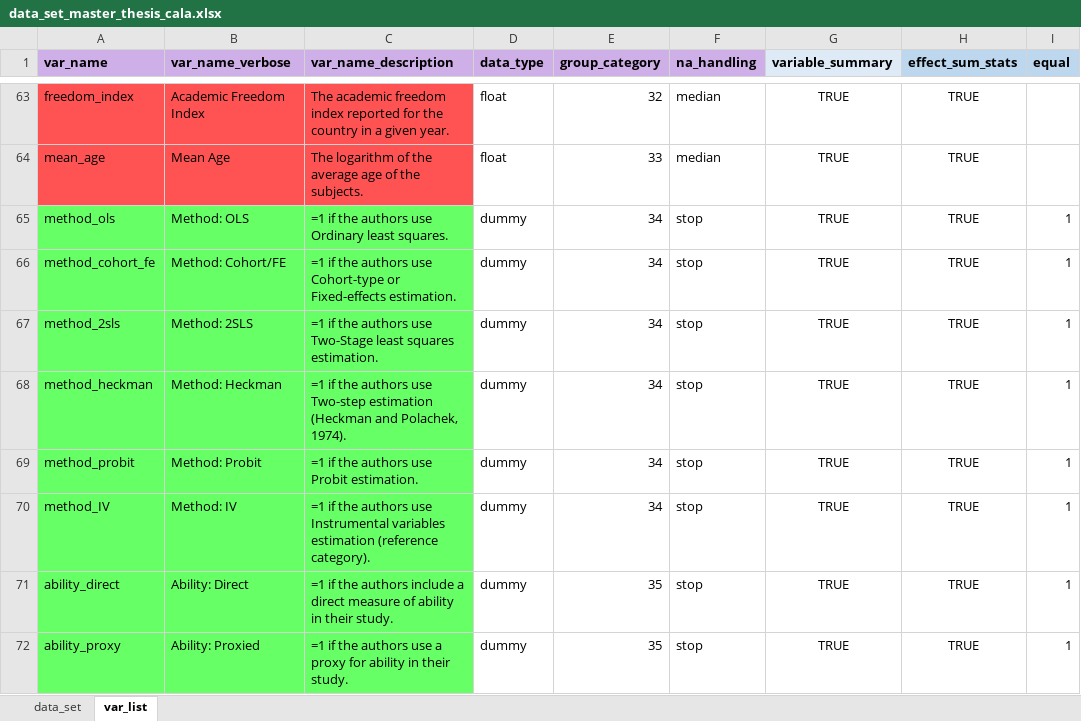
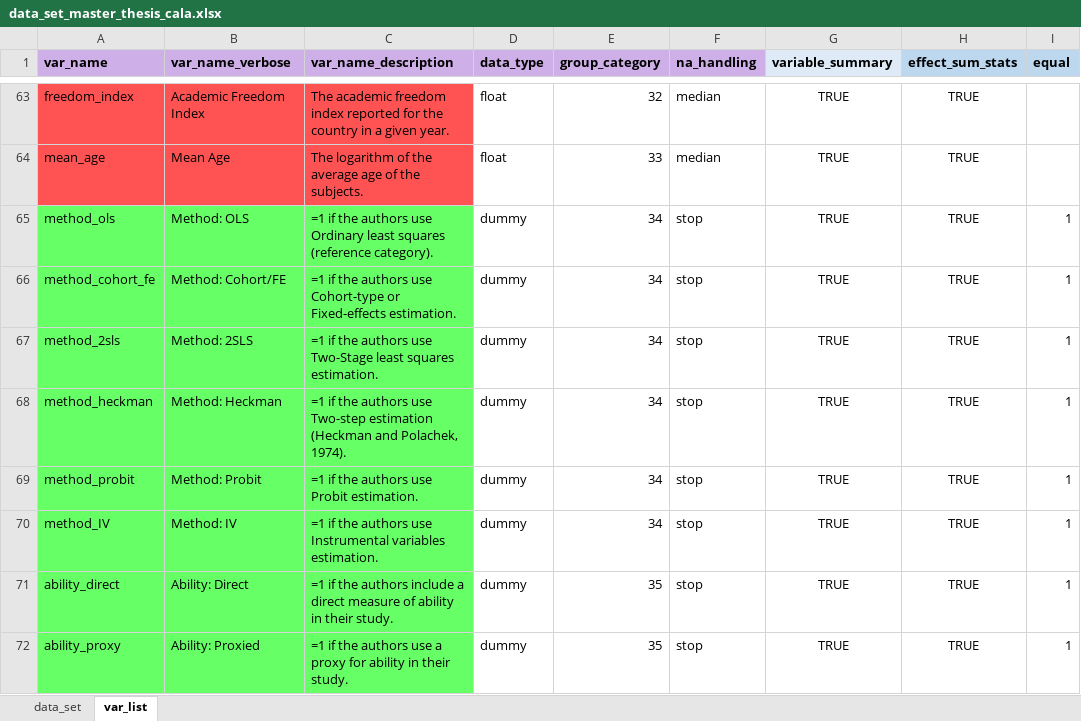
Before and after one commit to PetrCala/Diploma-Thesis, an Excel workbook: Dist/data/source/data_set_master_thesis_cala.xlsx, sheet var_list, drawn as a sheet; only a part is shown, gaps mark what is left out; values as stored, in another font and other column widths than the file's, no borders; conditional formats not drawn; the diff names each change by its address in the sheet, - before the commit and + after, or states it on an @@ line.

Commit message:
Fixed a typo in the main data frame that marked an incorrect BMA reference variable for method_

```diff
--- a/Dist/data/source/data_set_master_thesis_cala.xlsx (sheet var_list)
+++ b/Dist/data/source/data_set_master_thesis_cala.xlsx (sheet var_list)
-C65 (var_name_description): …Ordinary least squares.
+C65 (var_name_description): …Ordinary least squares (reference category).
-C70 (var_name_description): …Instrumental variables estimation (reference category).
+C70 (var_name_description): …Instrumental variables estimation.
```
Also changed, not shown: 1 other file.
